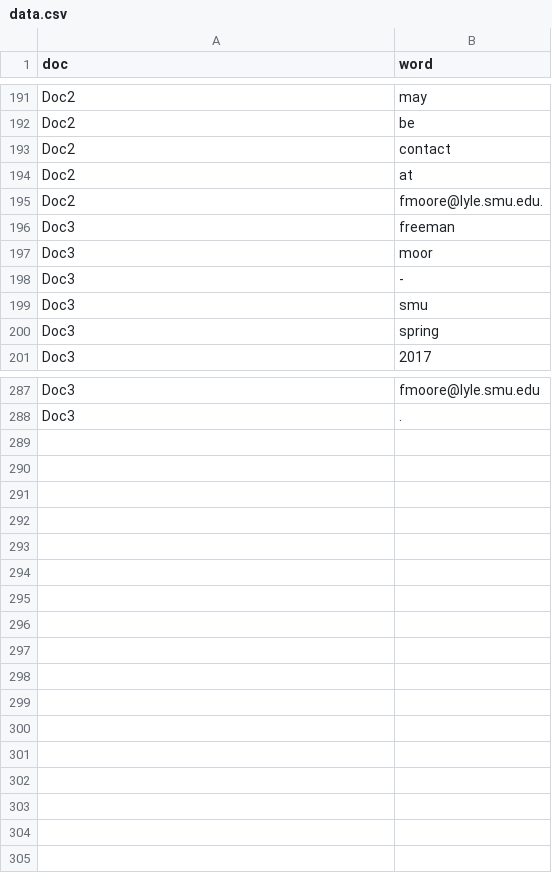
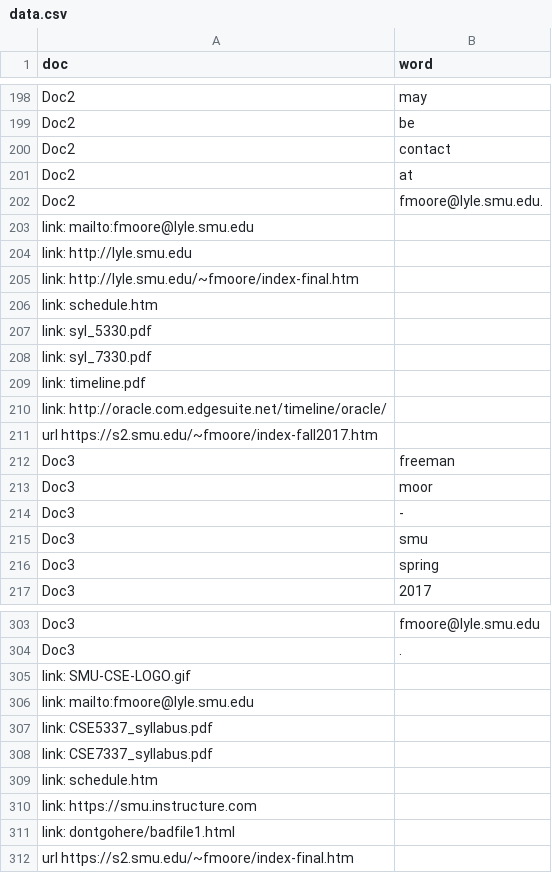
Before and after one commit to AlexHenkel/WebScraper, a CSV file: data.csv, drawn as a sheet; only a part is shown, gaps mark what is left out; the diff covers the shown part only; the diff names each change by its address in the sheet, - before the commit and + after, or states it on an @@ line.

Commit message:
Get links as text for further manipulation

```diff
--- a/data.csv
+++ b/data.csv
+row 203: link: mailto:fmoore@lyle.smu.edu
+row 204: link: http://lyle.smu.edu
+row 205: link: http://lyle.smu.edu/~fmoore/index-final.htm
+row 206: link: schedule.htm
+row 207: link: syl_5330.pdf
+row 208: link: syl_7330.pdf
+row 209: link: timeline.pdf
+row 210: link: http://oracle.com.edgesuite.net/timeline/oracle/
+row 211: url https://s2.smu.edu/~fmoore/index-fall2017.htm
+row 305: link: SMU-CSE-LOGO.gif
+row 306: link: mailto:fmoore@lyle.smu.edu
+row 307: link: CSE5337_syllabus.pdf
+row 308: link: CSE7337_syllabus.pdf
+row 309: link: schedule.htm
+row 310: link: https://smu.instructure.com
+row 311: link: dontgohere/badfile1.html
+row 312: url https://s2.smu.edu/~fmoore/index-final.htm
```
Also changed, not shown: 7 added rows elsewhere in this file, 2 other files.
